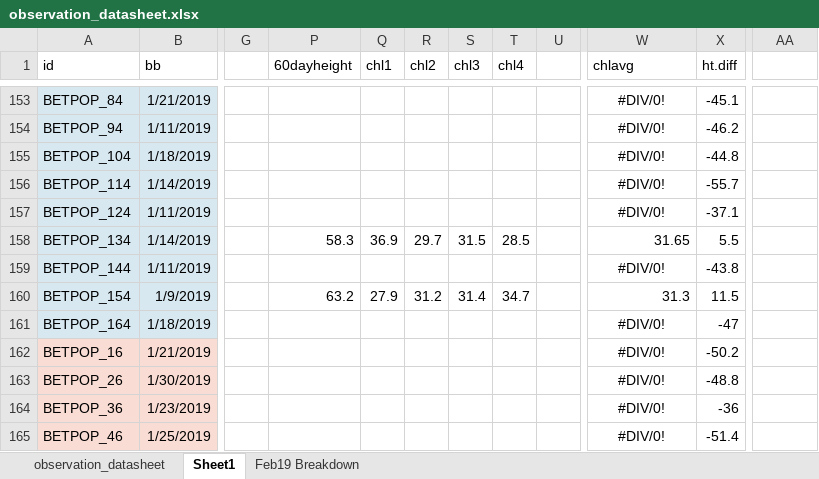
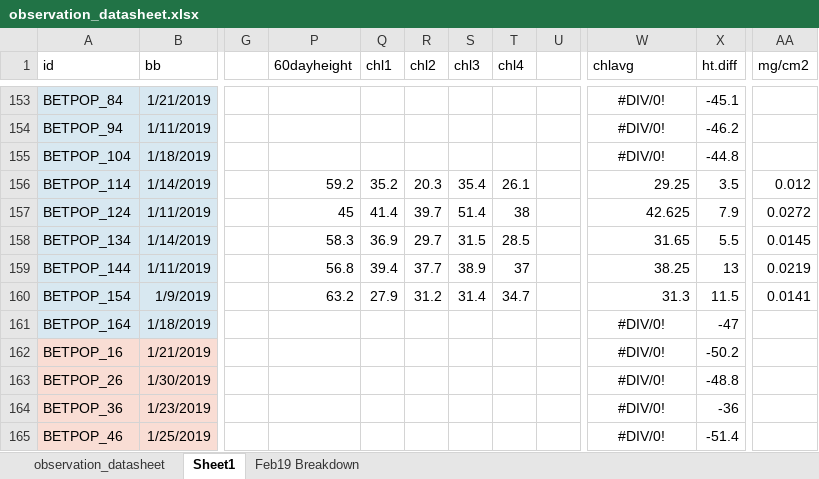
Before and after one commit to cchambe12/chillfreeze, an Excel workbook: data/observation_datasheet.xlsx, sheet Sheet1, drawn as a sheet; only a part is shown, gaps mark what is left out; values as stored, in another font and other column widths than the file's, no borders; the diff covers the shown part only; the diff names each change by its address in the sheet, - before the commit and + after, or states it on an @@ line.

```diff
--- a/data/observation_datasheet.xlsx (sheet Sheet1)
+++ b/data/observation_datasheet.xlsx (sheet Sheet1)
-AA1: (empty)
+AA1: mg/cm2
-P156 (60dayheight): (empty)
+P156 (60dayheight): 59.2
-Q156 (chl1): (empty)
+Q156 (chl1): 35.2
-R156 (chl2): (empty)
+R156 (chl2): 20.3
-S156 (chl3): (empty)
+S156 (chl3): 35.4
-T156 (chl4): (empty)
+T156 (chl4): 26.1
-W156 (chlavg): #DIV/0!
+W156 (chlavg): 29.25
-W156:W157 alignment: center
+W156:W157 alignment: right
-X156 (ht.diff): -55.7
+X156 (ht.diff): 3.5
-AA156 (mg/cm2): (empty)
+AA156 (mg/cm2): 0.012
-P157 (60dayheight): (empty)
+P157 (60dayheight): 45
-Q157 (chl1): (empty)
+Q157 (chl1): 41.4
-R157 (chl2): (empty)
+R157 (chl2): 39.7
-S157 (chl3): (empty)
+S157 (chl3): 51.4
-T157 (chl4): (empty)
+T157 (chl4): 38
-W157 (chlavg): #DIV/0!
+W157 (chlavg): 42.625
-X157 (ht.diff): -37.1
+X157 (ht.diff): 7.9
-AA157 (mg/cm2): (empty)
+AA157 (mg/cm2): 0.0272
-AA158 (mg/cm2): (empty)
+AA158 (mg/cm2): 0.0145
-P159 (60dayheight): (empty)
+P159 (60dayheight): 56.8
-Q159 (chl1): (empty)
+Q159 (chl1): 39.4
-R159 (chl2): (empty)
+R159 (chl2): 37.7
-S159 (chl3): (empty)
+S159 (chl3): 38.9
-T159 (chl4): (empty)
+T159 (chl4): 37
-W159 (chlavg): #DIV/0!
+W159 (chlavg): 38.25
-W159 alignment: center
+W159 alignment: right
-X159 (ht.diff): -43.8
+X159 (ht.diff): 13
-AA159 (mg/cm2): (empty)
+AA159 (mg/cm2): 0.0219
-AA160 (mg/cm2): (empty)
+AA160 (mg/cm2): 0.0141
```
Also changed, not shown: 121 edited cells and cell formats elsewhere in this sheet, 32 other files.
